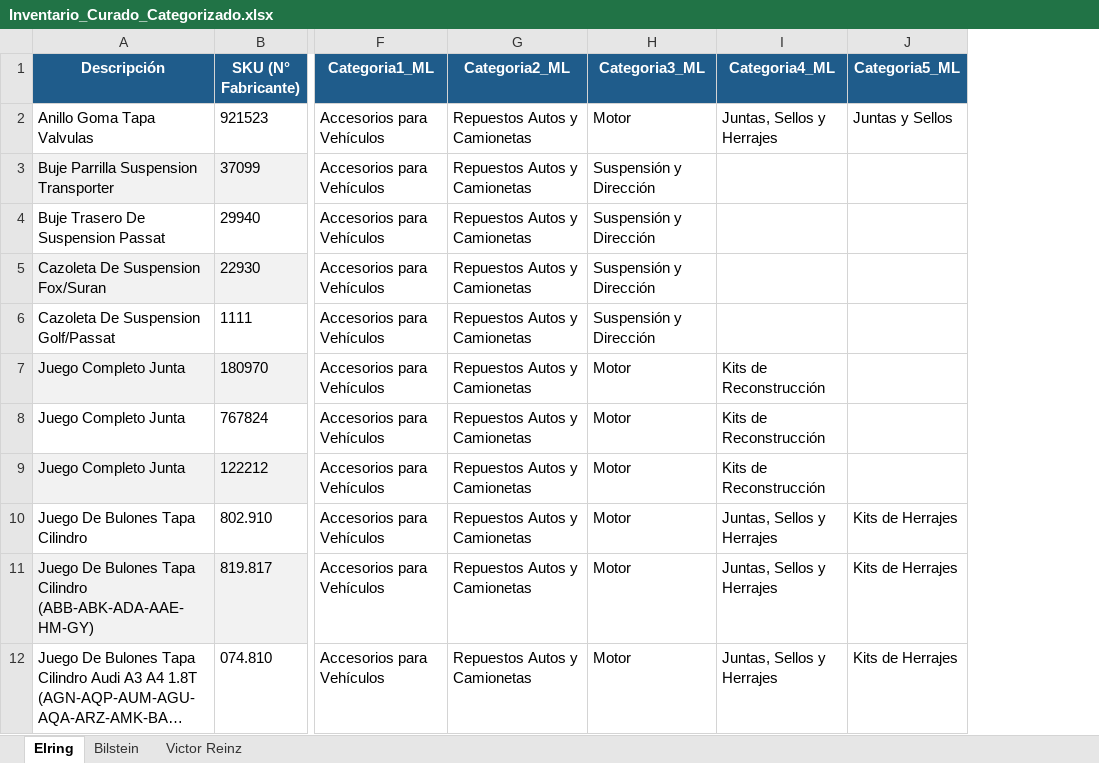
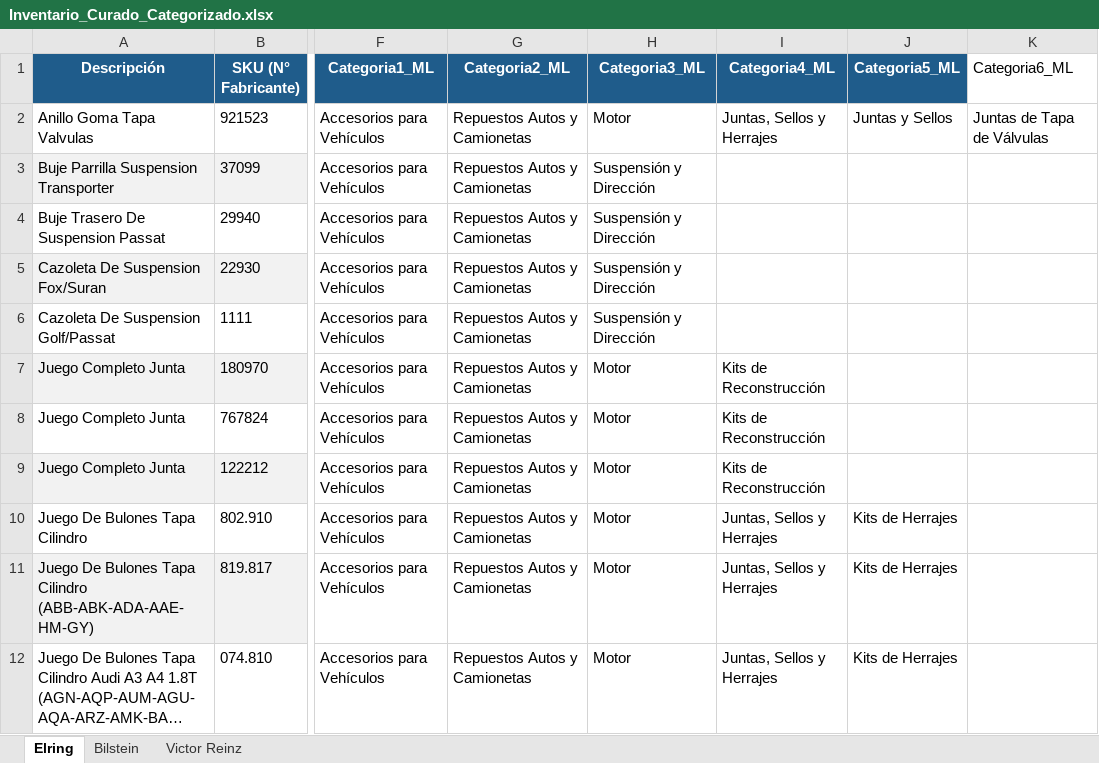
Before and after one commit to volhotic-creator/Gabriel_Categorias_ML, an Excel workbook: Inventario_Curado_Categorizado.xlsx, sheet Elring, drawn as a sheet; only a part is shown, gaps mark what is left out; long unchanged cells end in …; values as stored, in another font and other column widths than the file's, no borders; the diff names each change by its address in the sheet, - before the commit and + after, or states it on an @@ line.

```diff
--- a/Inventario_Curado_Categorizado.xlsx (sheet Elring)
+++ b/Inventario_Curado_Categorizado.xlsx (sheet Elring)
+column K (Categoria6_ML), row 2: Juntas de Tapa de Válvulas
```
Also changed, not shown: sheet Victor Reinz, sheet Bilstein.
